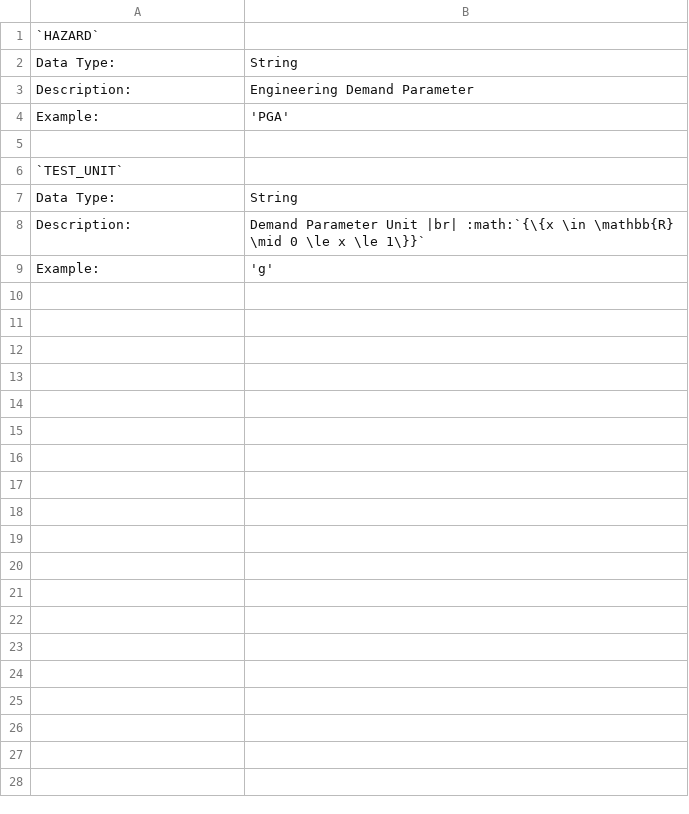
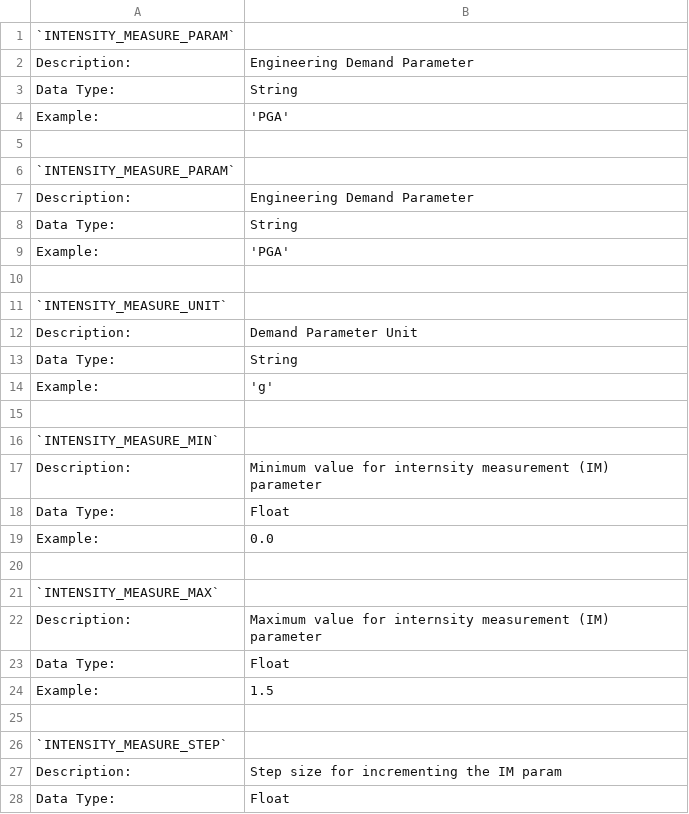
Before and after one commit to GeoscienceAustralia/sira, a CSV file: _static/files/scenario_config_parameters.csv, drawn as a sheet; only a part is shown; the diff covers the shown part only.

```diff
--- a/_static/files/scenario_config_parameters.csv
+++ b/_static/files/scenario_config_parameters.csv
@@ -1 +1,2 @@
-`HAZARD`
+`INTENSITY_MEASURE_PARAM`
+"Description:","Engineering Demand Parameter"
@@ -3 +3,0 @@ Data Type:,     String
-Description:,   Engineering Demand Parameter
@@ -6 +6,2 @@ Example:,       'PGA'
-`TEST_UNIT`
+`INTENSITY_MEASURE_PARAM`
+"Description:","Engineering Demand Parameter"
@@ -8 +9,5 @@ Data Type:,     String
-Description:,   "Demand Parameter Unit |br| :math:`{\{x \in \mathbb{R} \mid 0 \le x \le 1\}}`"
+"Example:",'PGA'
+
+`INTENSITY_MEASURE_UNIT`
+"Description:","Demand Parameter Unit"
+"Data Type:",String
@@ -9,0 +15,14 @@ Example:,       'g'
+
+`INTENSITY_MEASURE_MIN`
+"Description:","Minimum value for internsity measurement (IM) parameter"
+"Data Type:",Float
+"Example:",0.0
+
+`INTENSITY_MEASURE_MAX`
+"Description:",Maximum value for internsity measurement (IM) parameter
+"Data Type:",Float
+"Example:",1.5
+
+`INTENSITY_MEASURE_STEP`
+"Description:","Step size for incrementing the IM param"
+"Data Type:",Float
```
Also changed, not shown: 96 added rows elsewhere in this file, _static/scenario_config_parameters.csv, 31 other files.
